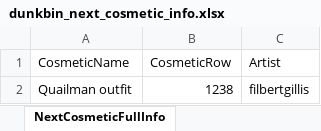
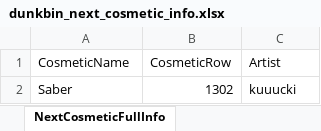
Before and after one commit to WUOTE/dunkbin-stats-images, an Excel workbook: public/sheets/dunkbin_next_cosmetic_info.xlsx, sheet NextCosmeticFullInfo, drawn as a sheet; values as stored, in another font and other column widths than the file's, no borders; removed rows and columns are numbered as before the commit, all else as after; the diff names each change by its address in the sheet, - before the commit and + after, or states it on an @@ line.

Commit message:
update next cosmetic and next cosmetic artist

```diff
--- a/public/sheets/dunkbin_next_cosmetic_info.xlsx (sheet NextCosmeticFullInfo)
+++ b/public/sheets/dunkbin_next_cosmetic_info.xlsx (sheet NextCosmeticFullInfo)
-row 2: Quailman outfit | 1238 | filbertgillis
+row 2: Saber | 1302 | kuuucki
```
Also changed, not shown: public/sheets/dunkbin_next_cosmetic_artist.xlsx, public/sheets/dunkbin_next_cosmetic_name.xlsx.
